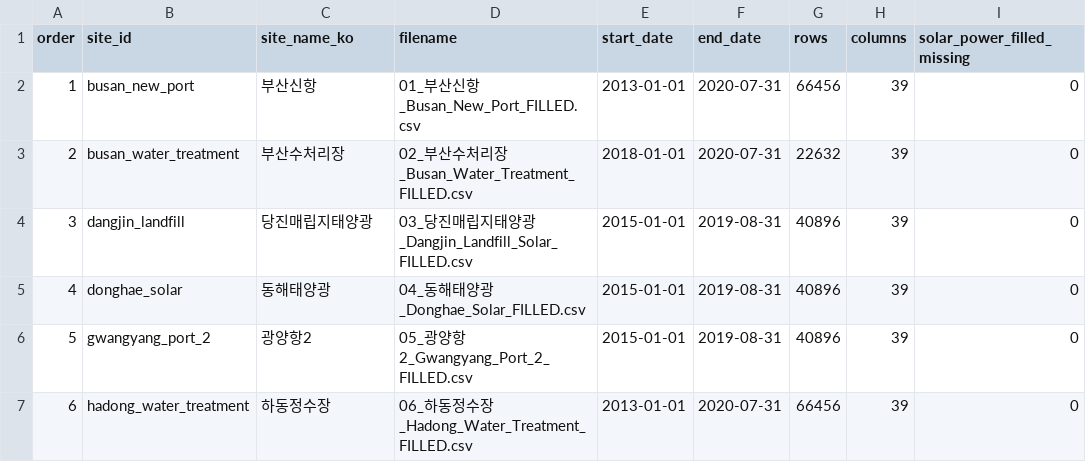
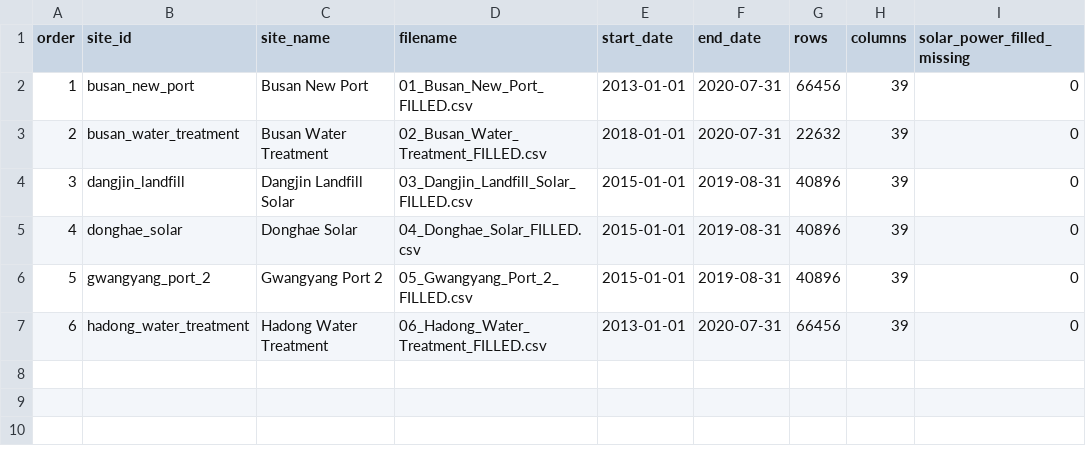
Before and after one commit to johnnyone89/bedol-pv-forecasting, a CSV file: configs/site_manifest.csv, drawn as a sheet; only a part is shown; the diff names each change by its address in the sheet, - before the commit and + after, or states it on an @@ line.

Commit message:
Use English-only dataset filenames and site labels

```diff
--- a/configs/site_manifest.csv
+++ b/configs/site_manifest.csv
-C1: site_name_ko
+C1: site_name
-C2 (site_name): 부산신항
+C2 (site_name): Busan New Port
-D2 (filename): 01_부산신항_Busan_New_Port_FILLED.csv
+D2 (filename): 01_Busan_New_Port_FILLED.csv
-C3 (site_name): 부산수처리장
+C3 (site_name): Busan Water Treatment
-D3 (filename): 02_부산수처리장_Busan_Water_Treatment_FILLED.csv
+D3 (filename): 02_Busan_Water_Treatment_FILLED.csv
-C4 (site_name): 당진매립지태양광
+C4 (site_name): Dangjin Landfill Solar
-D4 (filename): 03_당진매립지태양광_Dangjin_Landfill_Solar_FILLED.csv
+D4 (filename): 03_Dangjin_Landfill_Solar_FILLED.csv
-C5 (site_name): 동해태양광
+C5 (site_name): Donghae Solar
-D5 (filename): 04_동해태양광_Donghae_Solar_FILLED.csv
+D5 (filename): 04_Donghae_Solar_FILLED.csv
-C6 (site_name): 광양항2
+C6 (site_name): Gwangyang Port 2
-D6 (filename): 05_광양항2_Gwangyang_Port_2_FILLED.csv
+D6 (filename): 05_Gwangyang_Port_2_FILLED.csv
-C7 (site_name): 하동정수장
+C7 (site_name): Hadong Water Treatment
-D7 (filename): 06_하동정수장_Hadong_Water_Treatment_FILLED.csv
+D7 (filename): 06_Hadong_Water_Treatment_FILLED.csv
```
